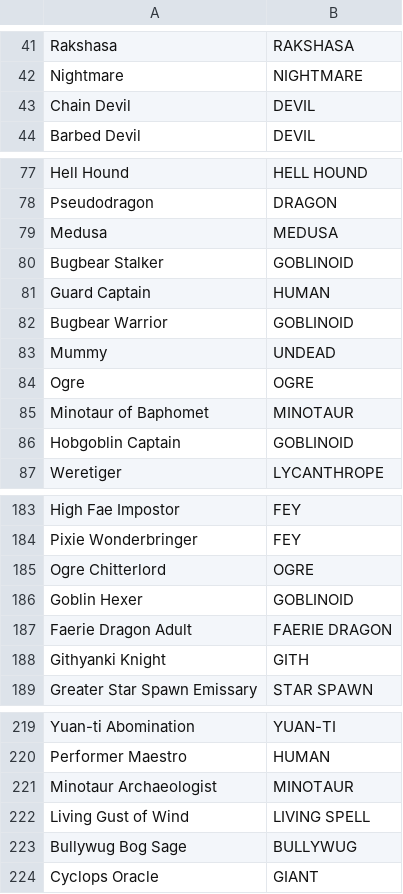
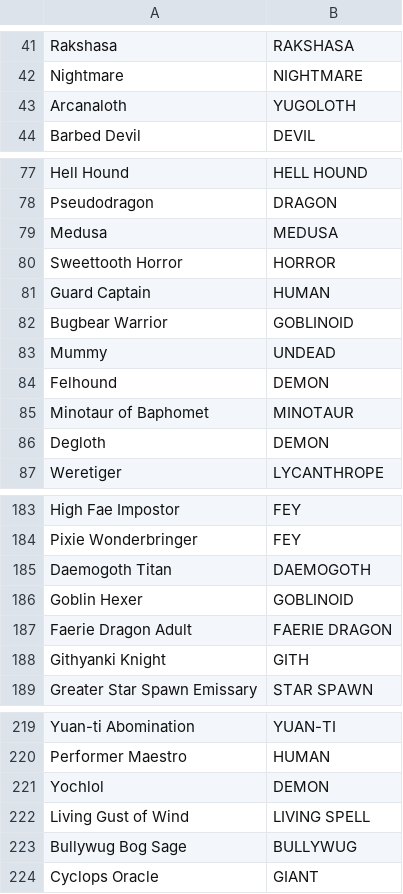
Before and after one commit to zhenyaapocalipsis/totug, a TSV file: engine/godot/tools/new_era/races.tsv, drawn as a sheet; only a part is shown, gaps mark what is left out; removed rows and columns are numbered as before the commit, all else as after; the diff names each change by its address in the sheet, - before the commit and + after, or states it on an @@ line.

```diff
--- a/engine/godot/tools/new_era/races.tsv
+++ b/engine/godot/tools/new_era/races.tsv
-row 43: Chain Devil | DEVIL
+row 43: Arcanaloth | YUGOLOTH
-row 80: Bugbear Stalker | GOBLINOID
+row 80: Sweettooth Horror | HORROR
-row 84: Ogre | OGRE
+row 84: Felhound | DEMON
-row 86: Hobgoblin Captain | GOBLINOID
+row 86: Degloth | DEMON
-row 185: Ogre Chitterlord | OGRE
+row 185: Daemogoth Titan | DAEMOGOTH
-row 221: Minotaur Archaeologist | MINOTAUR
+row 221: Yochlol | DEMON
```
Also changed, not shown: 32 other files.
